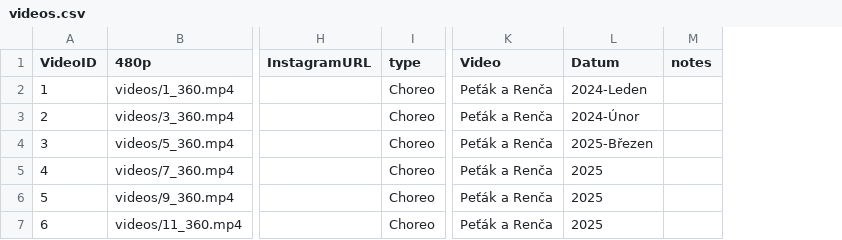
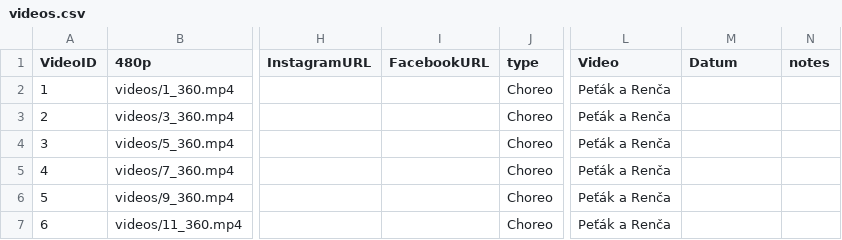
Before and after one commit to PetaJanata/Bachata, a CSV file: videos.csv, drawn as a sheet; only a part is shown, gaps mark what is left out; addresses are those after the commit; the diff covers the shown part only; the diff names each change by its address in the sheet, - before the commit and + after, or states it on an @@ line.

Commit message:
Add files via upload

```diff
--- a/videos.csv
+++ b/videos.csv
+column I (FacebookURL), empty
-M2 (Datum): 2024-Leden
+M2 (Datum): (empty)
-M3 (Datum): 2024-Únor
+M3 (Datum): (empty)
-M4 (Datum): 2025-Březen
+M4 (Datum): (empty)
-M5:M7 (Datum): 2025
+M5:M7 (Datum): (empty)
```
Also changed, not shown: 1 added row and 19 edited cells elsewhere in this file.
